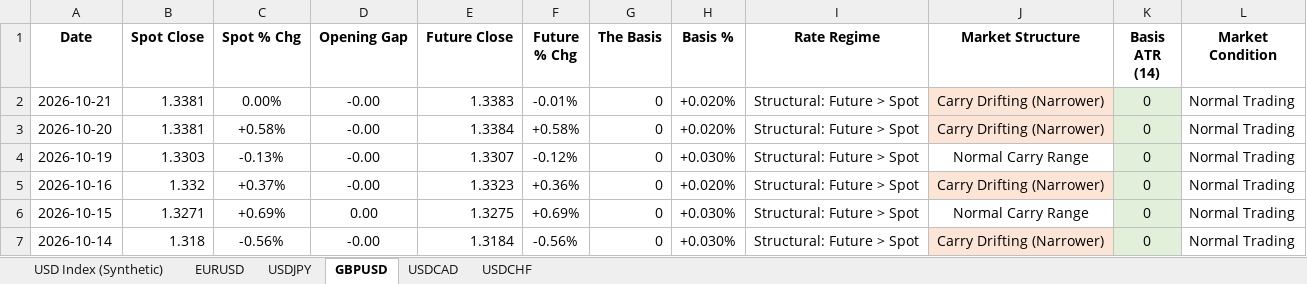
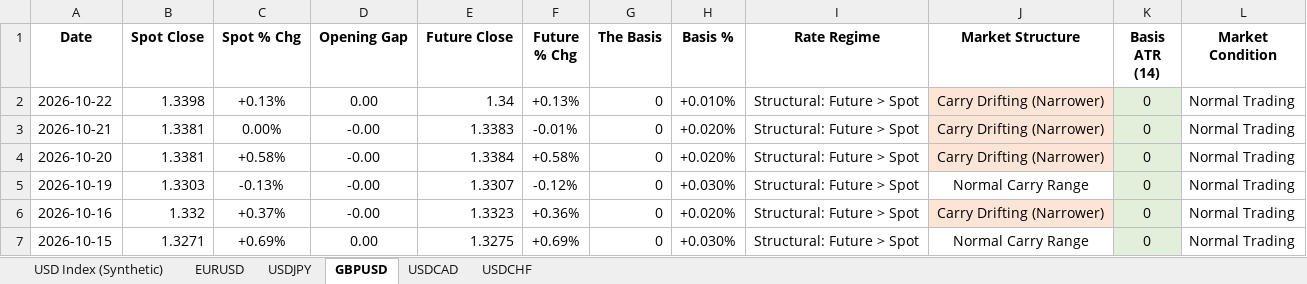
Before and after one commit to Jamesssurfer/DXYSpotvsFuture, an Excel workbook: DXY_Price_Gap_Theory_2026.xlsx, sheet GBPUSD, drawn as a sheet; only a part is shown; the shorter side is filled out with more unchanged rows; values as stored, in another font and other column widths than the file's, no borders; the diff names each change by its address in the sheet, - before the commit and + after, or states it on an @@ line.

```diff
--- a/DXY_Price_Gap_Theory_2026.xlsx (sheet GBPUSD)
+++ b/DXY_Price_Gap_Theory_2026.xlsx (sheet GBPUSD)
+row 2: 2026-10-22 | 1.3398 | +0.13% | 0.00 | 1.34 | +0.13% | 0 | +0.010% | Structural: Future > Spot | Carry Drifting (Narrower) | 0 | Normal Trading
```
Also changed, not shown: sheet USD Index (Synthetic), sheet USDCAD, sheet EURUSD, sheet USDCHF, sheet USDJPY.
